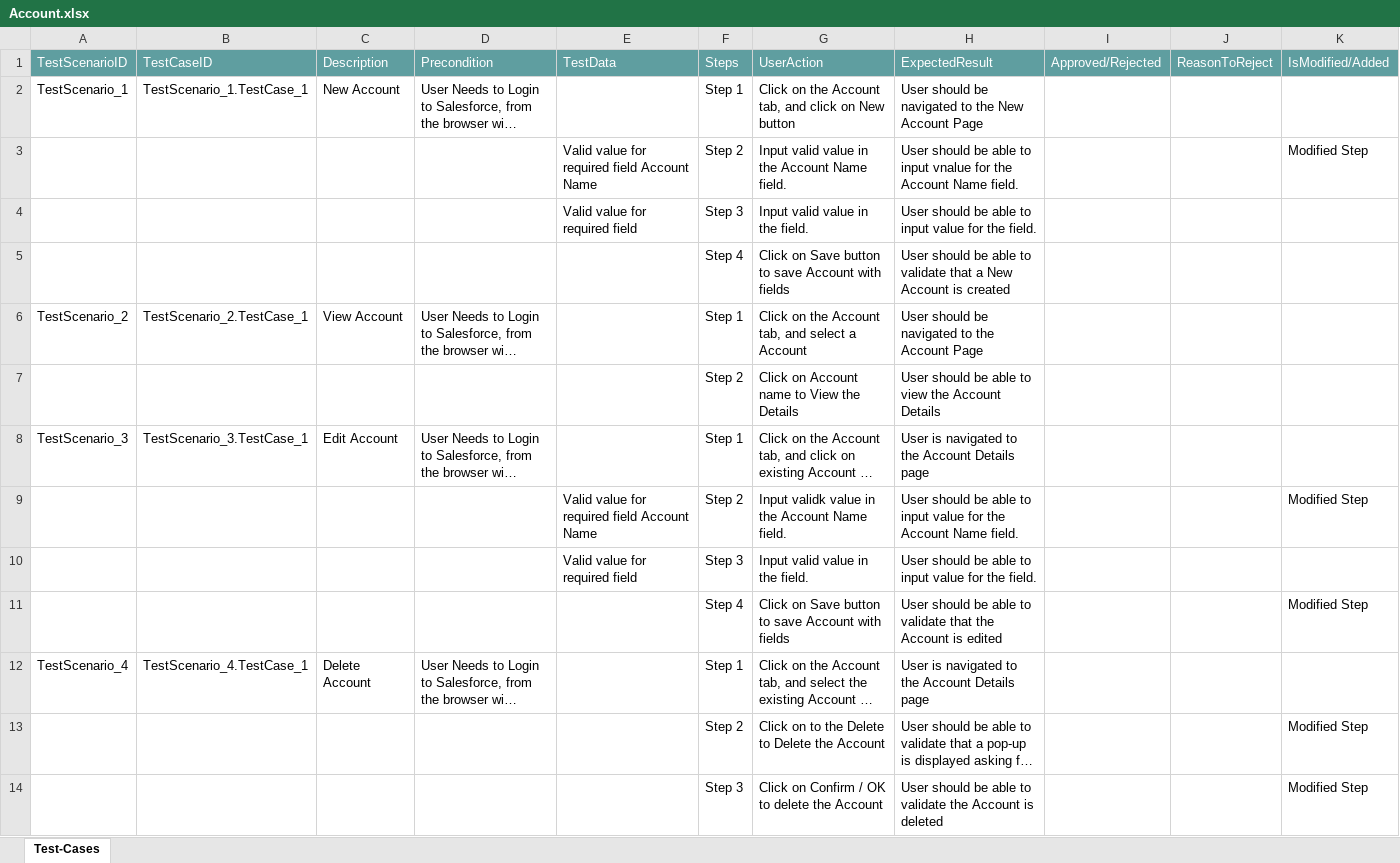
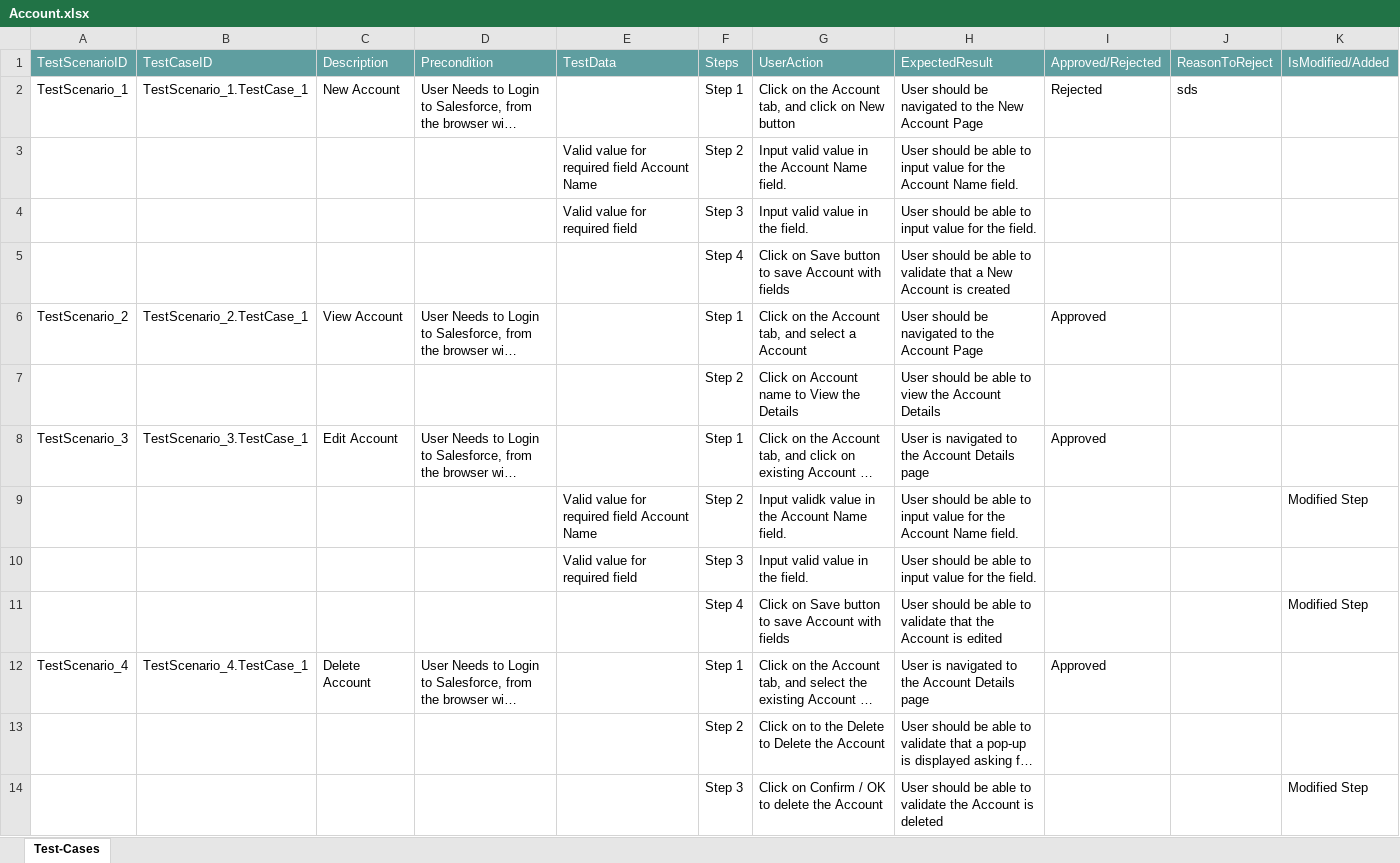
Before and after one commit to ShaikMohamedIrfan/TestingCycle, an Excel workbook: Account.xlsx, sheet Test-Cases, drawn as a sheet; long unchanged cells end in …; values as stored, in another font and other column widths than the file's, no borders; table styles not drawn; the diff names each change by its address in the sheet, - before the commit and + after, or states it on an @@ line.

Commit message:
Add files via upload

```diff
--- a/Account.xlsx (sheet Test-Cases)
+++ b/Account.xlsx (sheet Test-Cases)
-I2: (empty)
+I2: Rejected
-J2: (empty)
+J2: sds
-H3: …to input vnalue for the…
+H3: …to input value for the…
-K3: Modified Step
+K3: (empty)
-I6: (empty)
+I6: Approved
-I8: (empty)
+I8: Approved
-I12: (empty)
+I12: Approved
-K13: Modified Step
+K13: (empty)
```
